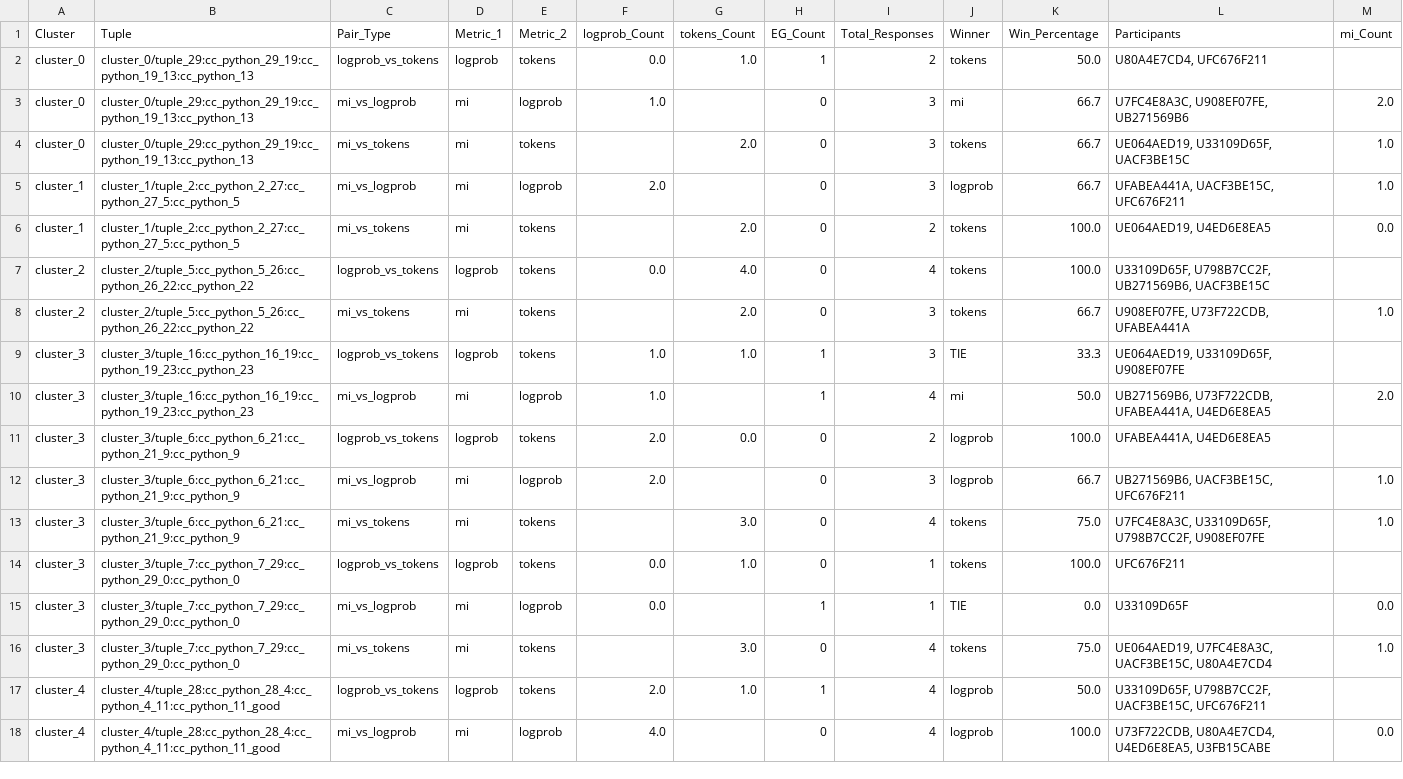
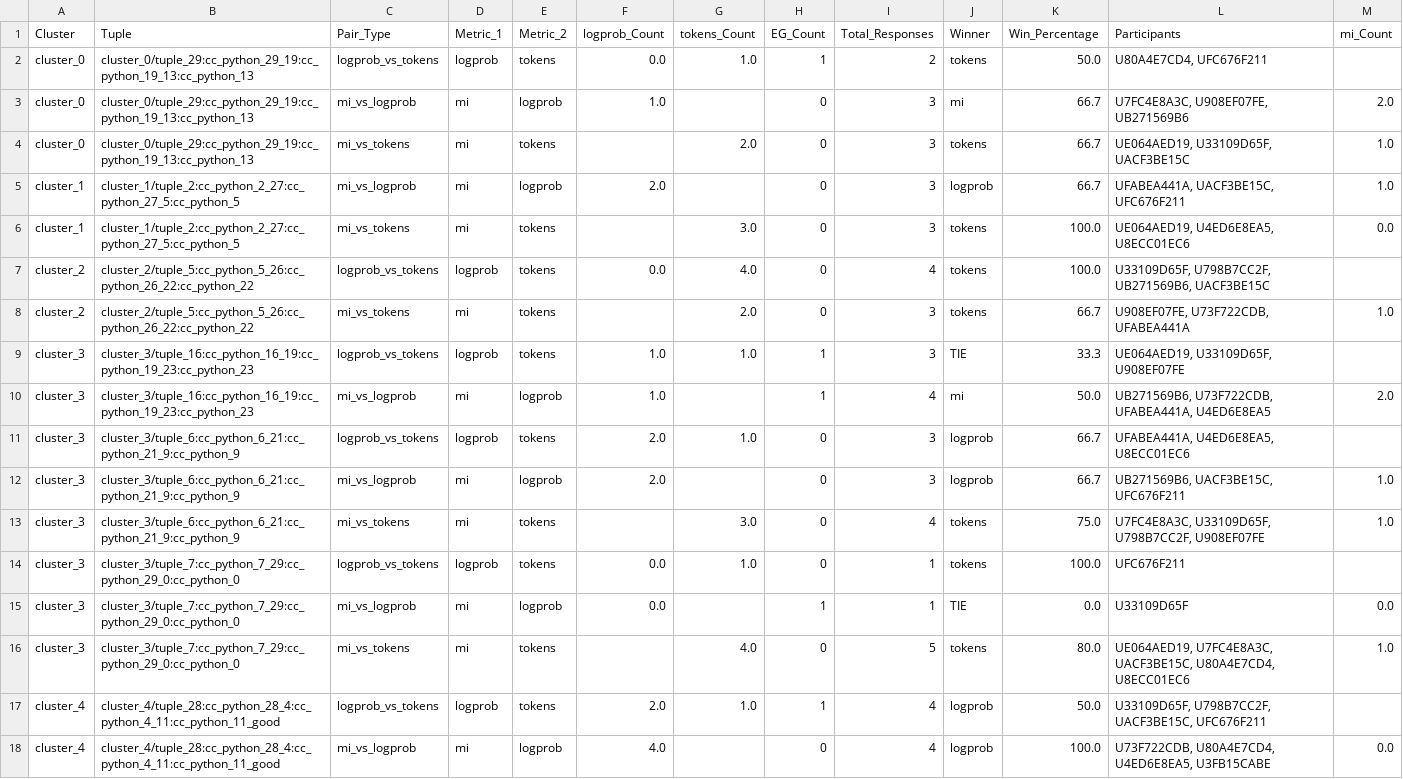
Before and after one commit to zzigak/zzigak.github.io, a CSV file: refactor_study/analysis/preference_analysis_per_tuple.csv, drawn as a sheet; only a part is shown; the diff covers the shown part only.

```diff
--- a/refactor_study/analysis/preference_analysis_per_tuple.csv
+++ b/refactor_study/analysis/preference_analysis_per_tuple.csv
@@ -5,3 +5,3 @@ cluster_0,cluster_0/tuple_29:cc_python_29_19:cc_python_19_13:cc_python_13,mi_vs_
 cluster_1,cluster_1/tuple_2:cc_python_2_27:cc_python_27_5:cc_python_5,mi_vs_logprob,mi,logprob,2.0,,0,3,logprob,66.7,"UFABEA441A, UACF3BE15C, UFC676F211",1.0
-cluster_1,cluster_1/tuple_2:cc_python_2_27:cc_python_27_5:cc_python_5,mi_vs_tokens,mi,tokens,,2.0,0,2,tokens,100.0,"UE064AED19, U4ED6E8EA5",0.0
+cluster_1,cluster_1/tuple_2:cc_python_2_27:cc_python_27_5:cc_python_5,mi_vs_tokens,mi,tokens,,3.0,0,3,tokens,100.0,"UE064AED19, U4ED6E8EA5, U8ECC01EC6",0.0
 cluster_2,cluster_2/tuple_5:cc_python_5_26:cc_python_26_22:cc_python_22,logprob_vs_tokens,logprob,tokens,0.0,4.0,0,4,tokens,100.0,"U33109D65F, U798B7CC2F, UB271569B6, UACF3BE15C",
@@ -10,3 +10,3 @@ cluster_3,cluster_3/tuple_16:cc_python_16_19:cc_python_19_23:cc_python_23,logpro
 cluster_3,cluster_3/tuple_16:cc_python_16_19:cc_python_19_23:cc_python_23,mi_vs_logprob,mi,logprob,1.0,,1,4,mi,50.0,"UB271569B6, U73F722CDB, UFABEA441A, U4ED6E8EA5",2.0
-cluster_3,cluster_3/tuple_6:cc_python_6_21:cc_python_21_9:cc_python_9,logprob_vs_tokens,logprob,tokens,2.0,0.0,0,2,logprob,100.0,"UFABEA441A, U4ED6E8EA5",
+cluster_3,cluster_3/tuple_6:cc_python_6_21:cc_python_21_9:cc_python_9,logprob_vs_tokens,logprob,tokens,2.0,1.0,0,3,logprob,66.7,"UFABEA441A, U4ED6E8EA5, U8ECC01EC6",
 cluster_3,cluster_3/tuple_6:cc_python_6_21:cc_python_21_9:cc_python_9,mi_vs_logprob,mi,logprob,2.0,,0,3,logprob,66.7,"UB271569B6, UACF3BE15C, UFC676F211",1.0
@@ -15,3 +15,3 @@ cluster_3,cluster_3/tuple_7:cc_python_7_29:cc_python_29_0:cc_python_0,logprob_vs
 cluster_3,cluster_3/tuple_7:cc_python_7_29:cc_python_29_0:cc_python_0,mi_vs_logprob,mi,logprob,0.0,,1,1,TIE,0.0,U33109D65F,0.0
-cluster_3,cluster_3/tuple_7:cc_python_7_29:cc_python_29_0:cc_python_0,mi_vs_tokens,mi,tokens,,3.0,0,4,tokens,75.0,"UE064AED19, U7FC4E8A3C, UACF3BE15C, U80A4E7CD4",1.0
+cluster_3,cluster_3/tuple_7:cc_python_7_29:cc_python_29_0:cc_python_0,mi_vs_tokens,mi,tokens,,4.0,0,5,tokens,80.0,"UE064AED19, U7FC4E8A3C, UACF3BE15C, U80A4E7CD4, U8ECC01EC6",1.0
 cluster_4,cluster_4/tuple_28:cc_python_28_4:cc_python_4_11:cc_python_11_good,logprob_vs_tokens,logprob,tokens,2.0,1.0,1,4,logprob,50.0,"U33109D65F, U798B7CC2F, UACF3BE15C, UFC676F211",
```
Also changed, not shown: 28 edited cells elsewhere in this file, refactor_study/analysis/bradley_terry_bootstrap_results.csv, refactor_study/analysis/bradley_terry_results.csv, 14 other files.
